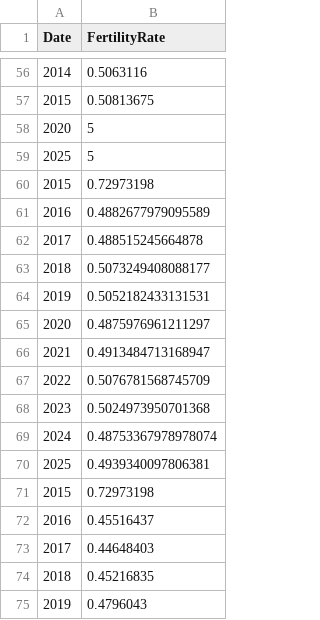
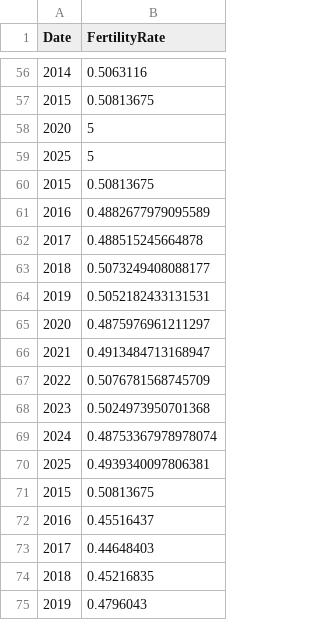
Before and after one commit to SUSA-org/SUSA-web-app, a CSV file: china.csv, drawn as a sheet; only a part is shown, gaps mark what is left out.

```diff
--- a/china.csv
+++ b/china.csv
@@ -59,3 +59,3 @@ Date,FertilityRate
 2025,5
-2015,0.72973198
+2015,0.50813675
 2016,0.4882677979095589
@@ -70,3 +70,3 @@ Date,FertilityRate
 2025,0.4939340097806381
-2015,0.72973198
+2015,0.50813675
 2016,0.45516437
```
Also changed, not shown: 1 other file.
